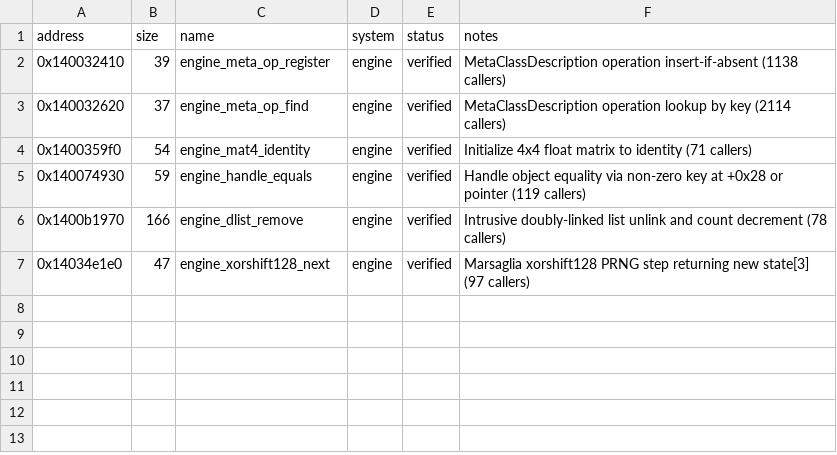
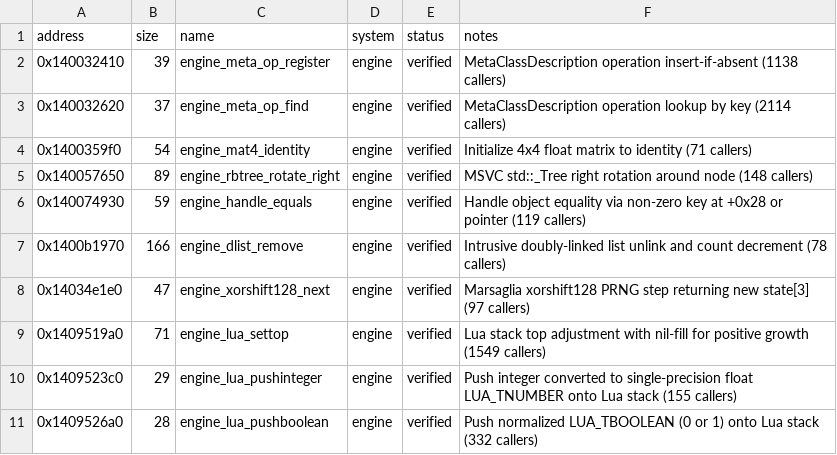
Before and after one commit to DeadMan30/TWD-Final, a CSV file: symbols/functions.csv, drawn as a sheet; the diff names each change by its address in the sheet, - before the commit and + after, or states it on an @@ line.

Commit message:
engine,runtime,tools: verify 10 functions with live hook-swap, expand PAL to 187/556 imports, wire boot harness

```diff
--- a/symbols/functions.csv
+++ b/symbols/functions.csv
+row 5: 0x140057650 | 89 | engine_rbtree_rotate_right | engine | verified | MSVC std::_Tree right rotation around node (148 callers)
+row 9: 0x1409519a0 | 71 | engine_lua_settop | engine | verified | Lua stack top adjustment with nil-fill for positive growth (1549 callers)
+row 10: 0x1409523c0 | 29 | engine_lua_pushinteger | engine | verified | Push integer converted to single-precision float LUA_TNUMBER onto Lua stack (155 callers)
+row 11: 0x1409526a0 | 28 | engine_lua_pushboolean | engine | verified | Push normalized LUA_TBOOLEAN (0 or 1) onto Lua stack (332 callers)
```
Also changed, not shown: game/hooks.csv, symbols/imports.csv, 23 other files.
